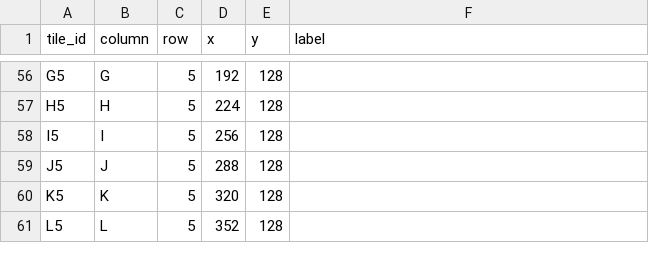
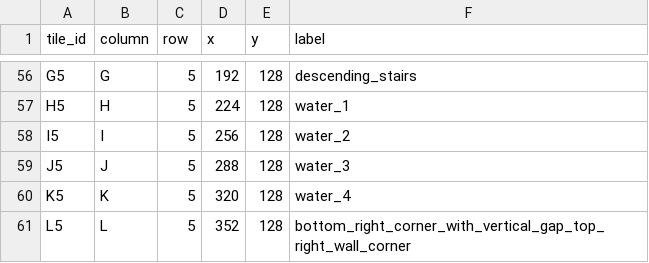
Before and after one commit to glogoona3209-blip/Rngdungeons, a CSV file: attached_assets/tileset_palette/labels.csv, drawn as a sheet; only a part is shown, gaps mark what is left out; the diff covers the shown part only; the diff names each change by its address in the sheet, - before the commit and + after, or states it on an @@ line.

```diff
--- a/attached_assets/tileset_palette/labels.csv
+++ b/attached_assets/tileset_palette/labels.csv
-F56 (label): (empty)
+F56 (label): descending_stairs
-F57 (label): (empty)
+F57 (label): water_1
-F58 (label): (empty)
+F58 (label): water_2
-F59 (label): (empty)
+F59 (label): water_3
-F60 (label): (empty)
+F60 (label): water_4
-F61 (label): (empty)
+F61 (label): bottom_right_corner_with_vertical_gap_top_right_wall_corner
```
Also changed, not shown: 54 edited cells elsewhere in this file, 3 other files.
